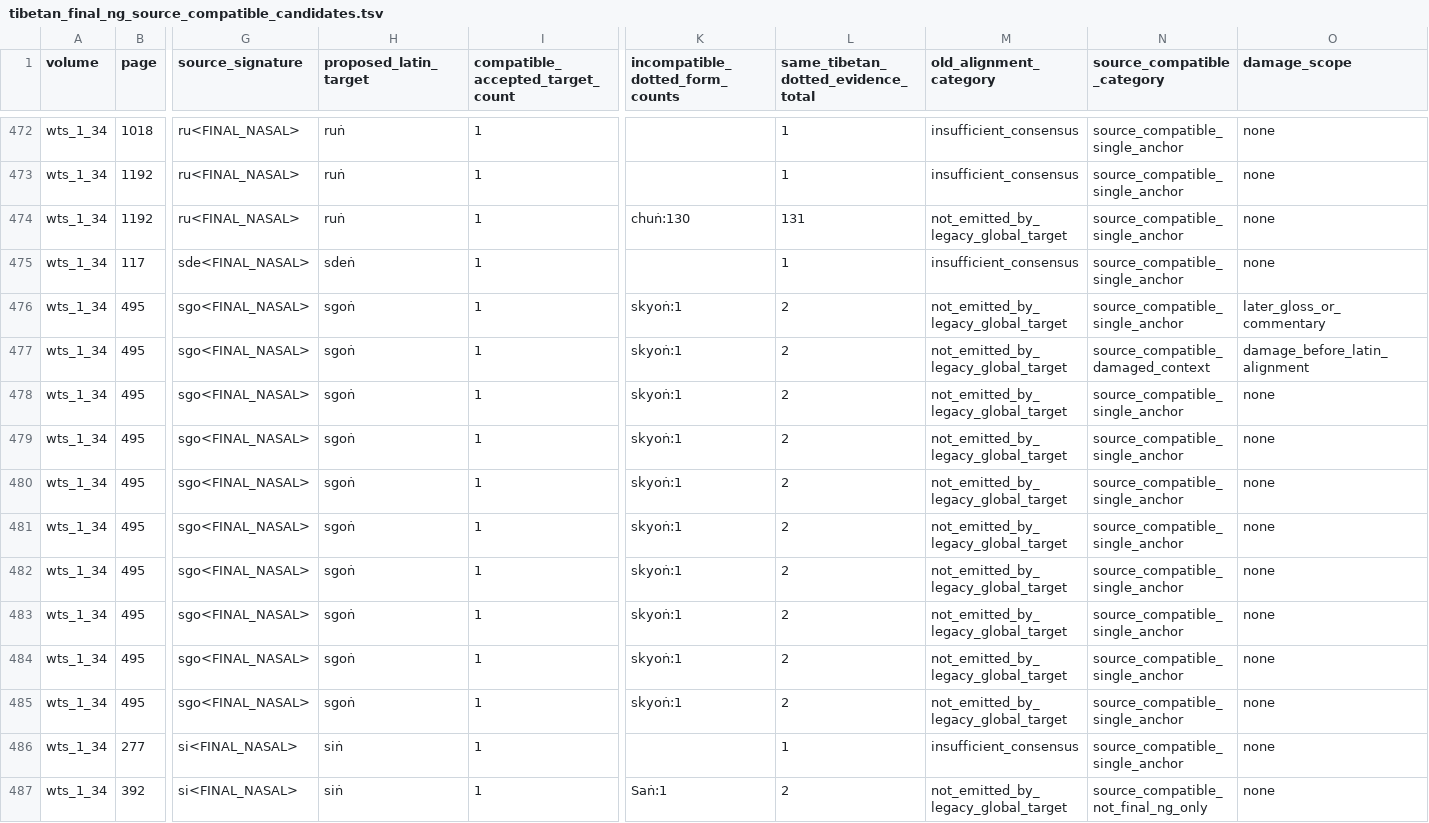
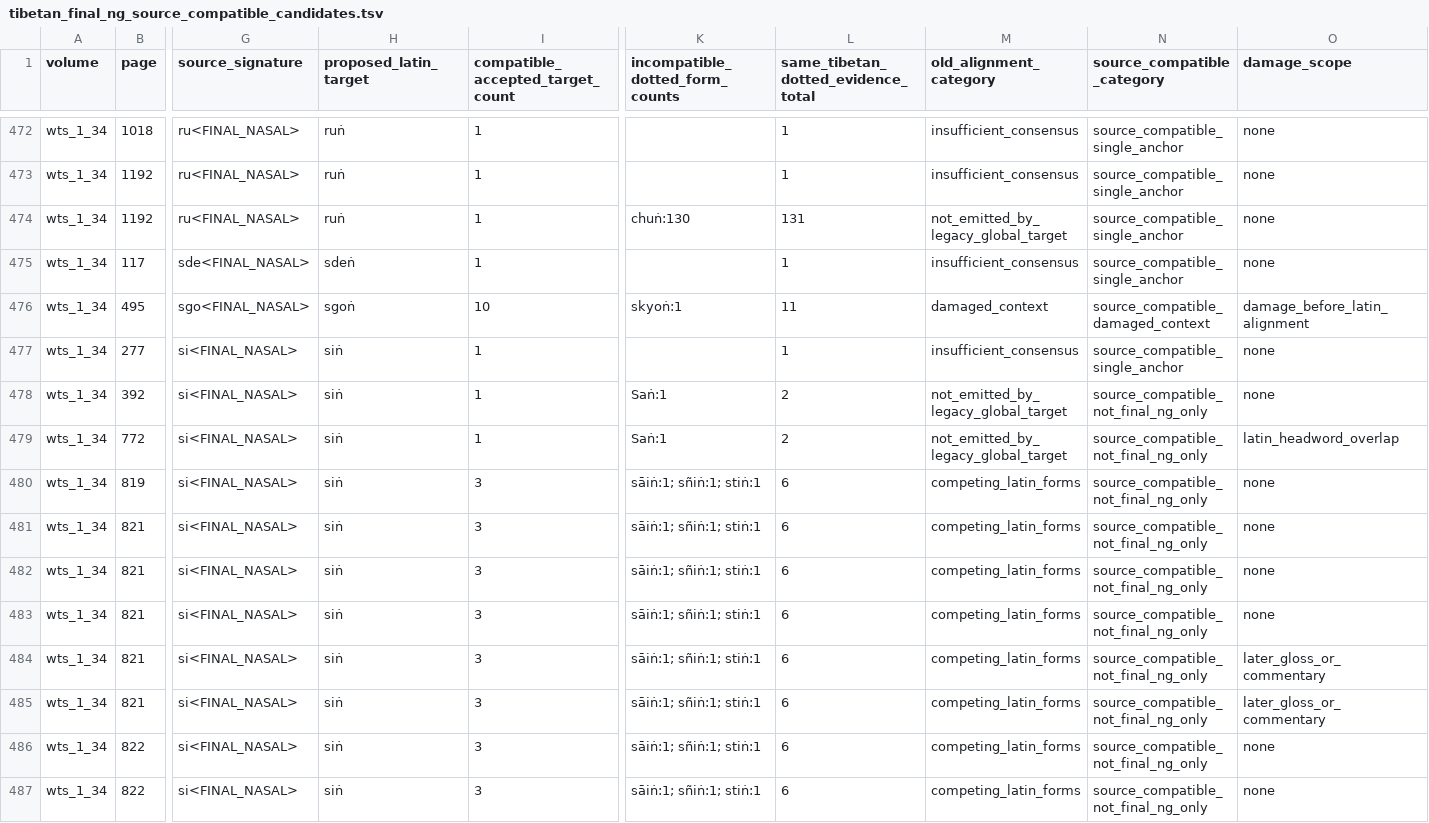
Before and after one commit to nh36/WtSOCR, a TSV file: release/current/qa/wts_1_34/tibetan_cleanup_diagnostics/tibetan_final_ng_source_compatible_candidates.tsv, drawn as a sheet; only a part is shown, gaps mark what is left out; the shorter side is filled out with more unchanged rows; removed rows and columns are numbered as before the commit, all else as after; rows hold the shown columns only; the diff names each change by its address in the sheet, - before the commit and + after, or states it on an @@ line.

Commit message:
Correct exact sgon to sgoṅ historical alignments

```diff
--- a/release/current/qa/wts_1_34/tibetan_cleanup_diagnostics/tibetan_final_ng_source_compatible_candidates.tsv
+++ b/release/current/qa/wts_1_34/tibetan_cleanup_diagnostics/tibetan_final_ng_source_compatible_candidates.tsv
-row 476: wts_1_34 | 495 | sgo<FINAL_NASAL> | sgoṅ | 1 | skyoṅ:1 | 2 | not_emitted_by_legacy_global_target | source_compatible_single_anchor | later_gloss_or_commentary
-I476 (compatible_accepted_target_count): 1
+I476 (compatible_accepted_target_count): 10
-L476: 2
+L476: 11
-M476 (old_alignment_category): not_emitted_by_legacy_global_target
+M476 (old_alignment_category): damaged_context
-row 478: wts_1_34 | 495 | sgo<FINAL_NASAL> | sgoṅ | 1 | skyoṅ:1 | 2 | not_emitted_by_legacy_global_target | source_compatible_single_anchor | none
-row 479: wts_1_34 | 495 | sgo<FINAL_NASAL> | sgoṅ | 1 | skyoṅ:1 | 2 | not_emitted_by_legacy_global_target | source_compatible_single_anchor | none
-row 480: wts_1_34 | 495 | sgo<FINAL_NASAL> | sgoṅ | 1 | skyoṅ:1 | 2 | not_emitted_by_legacy_global_target | source_compatible_single_anchor | none
-row 481: wts_1_34 | 495 | sgo<FINAL_NASAL> | sgoṅ | 1 | skyoṅ:1 | 2 | not_emitted_by_legacy_global_target | source_compatible_single_anchor | none
-row 482: wts_1_34 | 495 | sgo<FINAL_NASAL> | sgoṅ | 1 | skyoṅ:1 | 2 | not_emitted_by_legacy_global_target | source_compatible_single_anchor | none
-row 483: wts_1_34 | 495 | sgo<FINAL_NASAL> | sgoṅ | 1 | skyoṅ:1 | 2 | not_emitted_by_legacy_global_target | source_compatible_single_anchor | none
-row 484: wts_1_34 | 495 | sgo<FINAL_NASAL> | sgoṅ | 1 | skyoṅ:1 | 2 | not_emitted_by_legacy_global_target | source_compatible_single_anchor | none
-row 485: wts_1_34 | 495 | sgo<FINAL_NASAL> | sgoṅ | 1 | skyoṅ:1 | 2 | not_emitted_by_legacy_global_target | source_compatible_single_anchor | none
```
Also changed, not shown: data/final_ng_transcription_integrity_backaudit.tsv, release/current/qa/wts_1_34/tibetan_cleanup_diagnostics/tibetan_final_ng_dotted_anchor_provenance.tsv, 42 other files.
